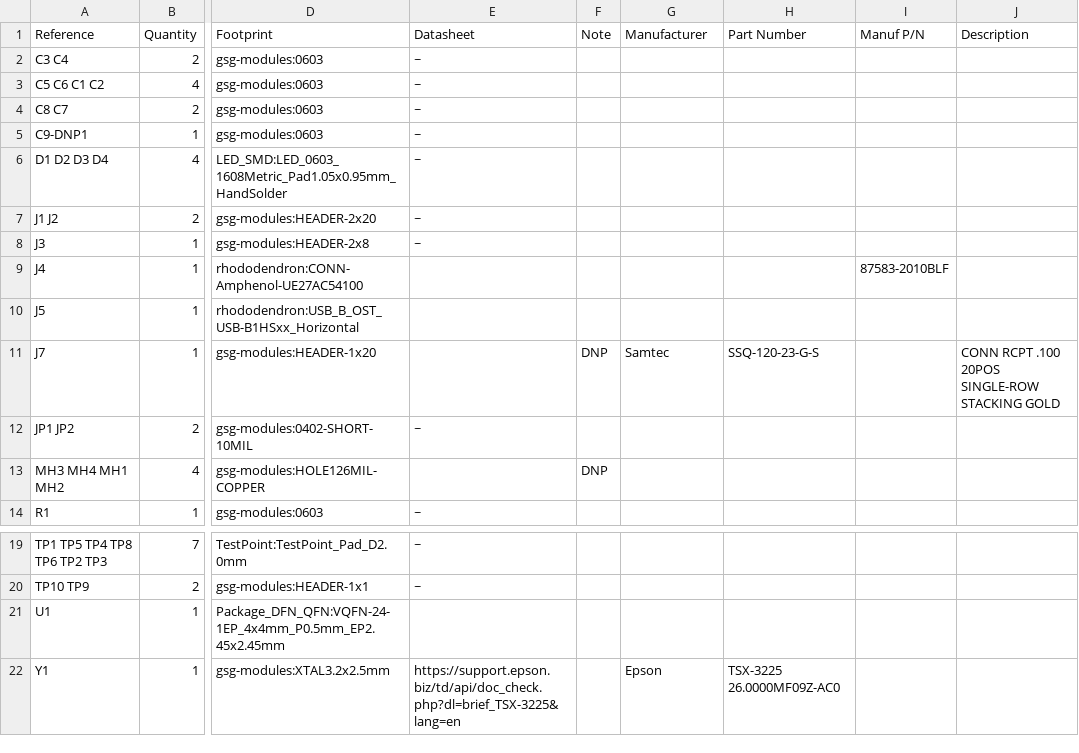
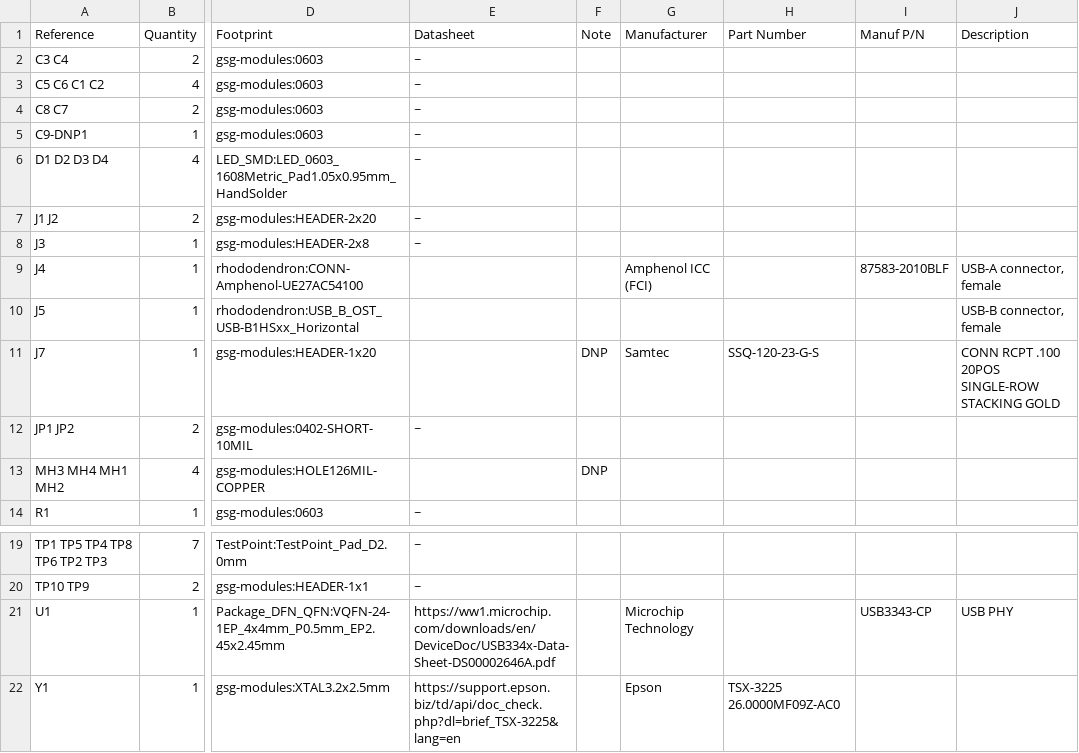
Before and after one commit to greatfet-hardware/rhododendron, a CSV file: rhododendron.csv, drawn as a sheet; only a part is shown, gaps mark what is left out; the diff names each change by its address in the sheet, - before the commit and + after, or states it on an @@ line.

Commit message:
BOM: Extend with some part numbers/datasheet

```diff
--- a/rhododendron.csv
+++ b/rhododendron.csv
-G9 (Manufacturer): (empty)
+G9 (Manufacturer): Amphenol ICC (FCI)
-J9 (Description): (empty)
+J9 (Description): USB-A connector, female
-J10 (Description): (empty)
+J10 (Description): USB-B connector, female
-E21 (Datasheet): (empty)
+E21 (Datasheet): https://ww1.microchip.com/downloads/en/DeviceDoc/USB334x-Data-Sheet-DS00002646A.pdf
-G21 (Manufacturer): (empty)
+G21 (Manufacturer): Microchip Technology
-I21 (Manuf P/N): (empty)
+I21 (Manuf P/N): USB3343-CP
-J21 (Description): (empty)
+J21 (Description): USB PHY
```
